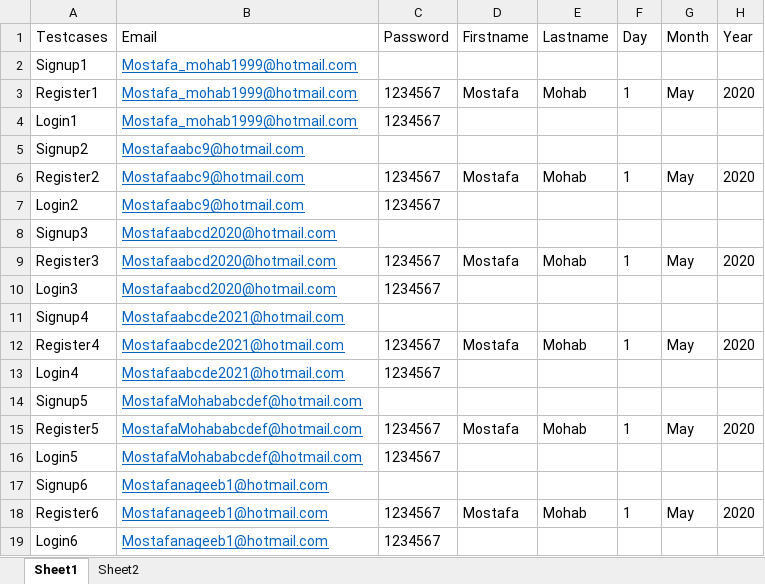
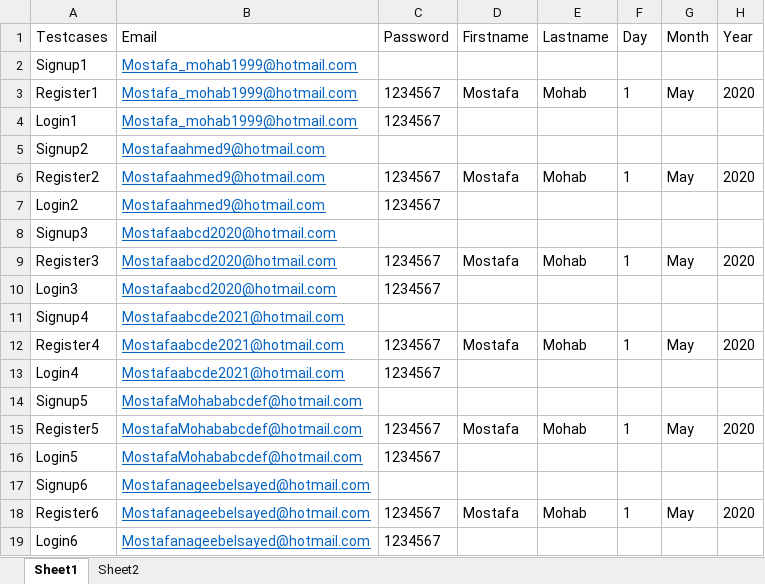
Before and after one commit to mostafamohab/Selenium_E-Commerce_E2E, an Excel workbook: excel.xlsx, sheet Sheet1, drawn as a sheet; only a part is shown; values as stored, in another font and other column widths than the file's, no borders; the diff names each change by its address in the sheet, - before the commit and + after, or states it on an @@ line.

```diff
--- a/excel.xlsx (sheet Sheet1)
+++ b/excel.xlsx (sheet Sheet1)
-B5:B7 (Email): Mostafaabc9@hotmail.com
+B5:B7 (Email): Mostafaahmed9@hotmail.com
-B17:B19 (Email): Mostafanageeb1@hotmail.com
+B17:B19 (Email): Mostafanageebelsayed@hotmail.com
```
Also changed, not shown: 54 other files.
